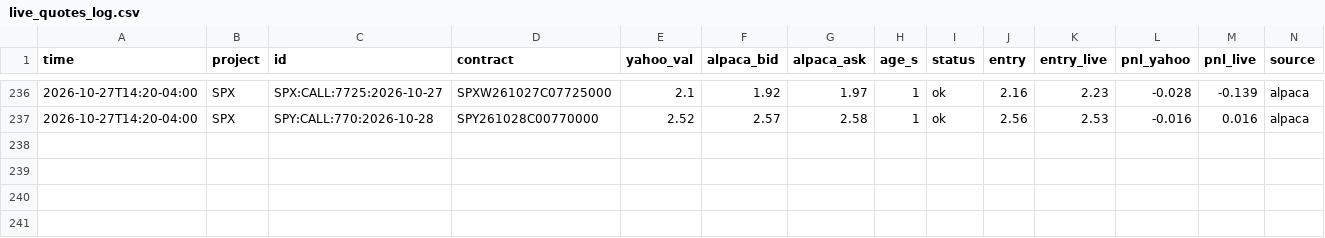
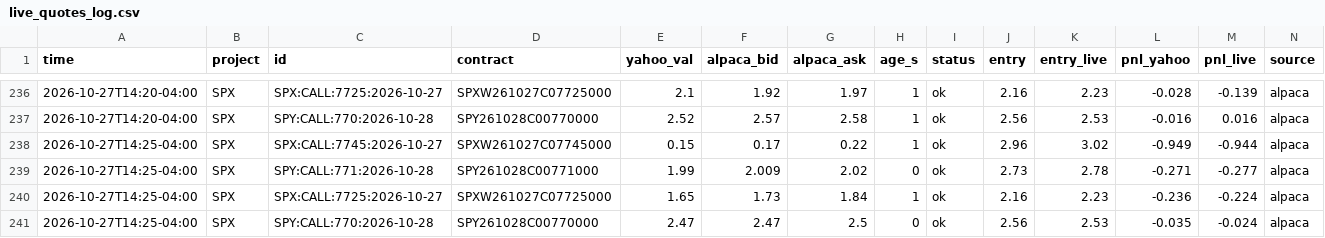
Before and after one commit to anwaralnayri1411-source/spx-bot, a CSV file: live_quotes_log.csv, drawn as a sheet; only a part is shown, gaps mark what is left out; rows hold the shown columns only; the diff names each change by its address in the sheet, - before the commit and + after, or states it on an @@ line.

```diff
--- a/live_quotes_log.csv
+++ b/live_quotes_log.csv
+row 238: 2026-10-27T14:25-04:00 | SPX | SPX:CALL:7745:2026-10-27 | SPXW261027C07745000 | 0.15 | 0.17 | 0.22 | 1 | ok | 2.96 | 3.02 | -0.949 | -0.944 | alpaca
+row 239: 2026-10-27T14:25-04:00 | SPX | SPY:CALL:771:2026-10-28 | SPY261028C00771000 | 1.99 | 2.009 | 2.02 | 0 | ok | 2.73 | 2.78 | -0.271 | -0.277 | alpaca
+row 240: 2026-10-27T14:25-04:00 | SPX | SPX:CALL:7725:2026-10-27 | SPXW261027C07725000 | 1.65 | 1.73 | 1.84 | 1 | ok | 2.16 | 2.23 | -0.236 | -0.224 | alpaca
+row 241: 2026-10-27T14:25-04:00 | SPX | SPY:CALL:770:2026-10-28 | SPY261028C00770000 | 2.47 | 2.47 | 2.5 | 0 | ok | 2.56 | 2.53 | -0.035 | -0.024 | alpaca
```
Also changed, not shown: spx_thesis_log.csv, spx_track.csv.
